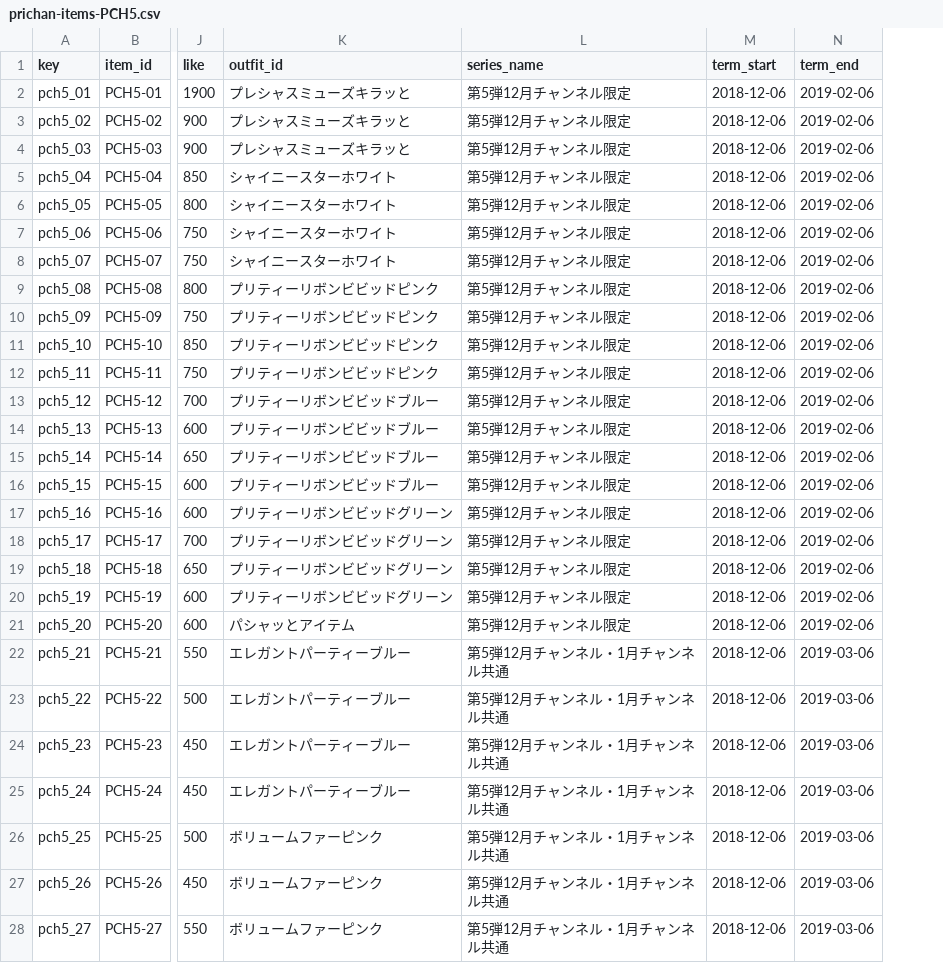
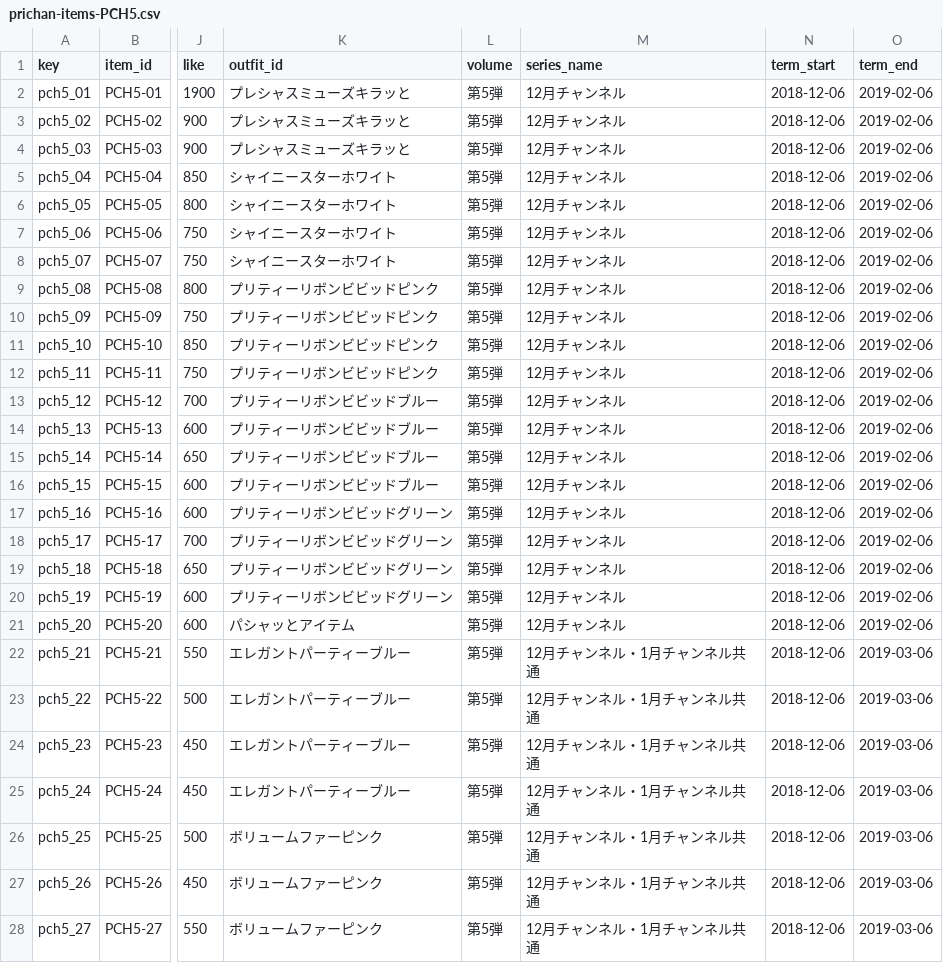
Before and after one commit to prickathon/prismdb, a CSV file: _data/item/prichan-items-PCH5.csv, drawn as a sheet; only a part is shown, gaps mark what is left out; addresses are those after the commit; the diff covers the shown part only; the diff names each change by its address in the sheet, - before the commit and + after, or states it on an @@ line.

```diff
--- a/_data/item/prichan-items-PCH5.csv
+++ b/_data/item/prichan-items-PCH5.csv
+column L (volume), rows 2-28: all 第5弾
-M2:M21 (series_name): 第5弾12月チャンネル限定
+M2:M21 (series_name): 12月チャンネル
-M22:M28 (series_name): 第5弾12月チャンネル・1月チャンネル共通
+M22:M28 (series_name): 12月チャンネル・1月チャンネル共通
```
Also changed, not shown: 78 edited cells elsewhere in this file, _data/item/prichan-items-AM.csv, _data/item/prichan-items-JR.csv, 23 other files.
